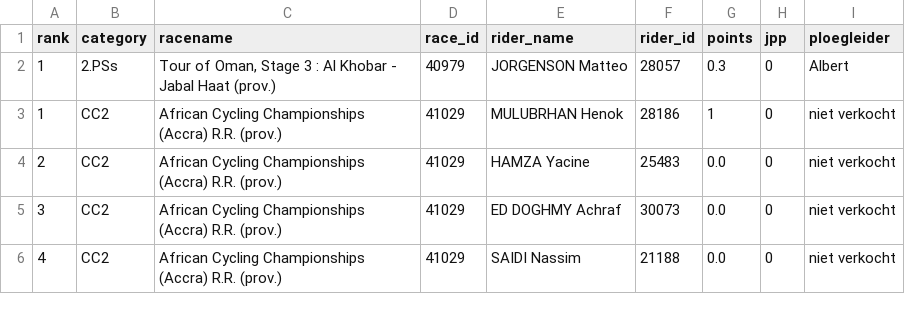
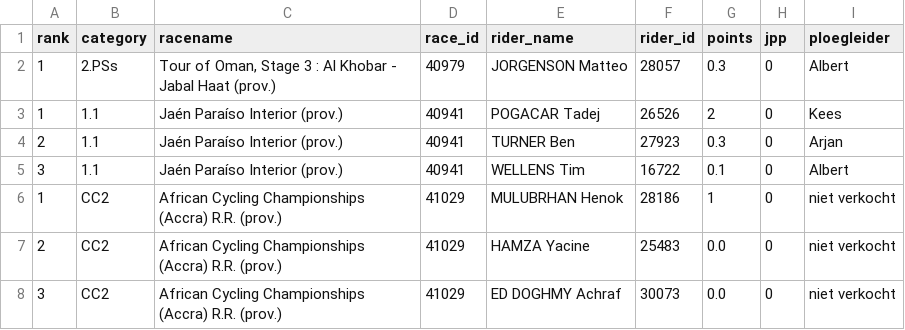
Before and after one commit to wijnandb/wielerspel2023, a CSV file: _data/latest_results_with_points.csv, drawn as a sheet; only a part is shown; the shorter side is filled out with more unchanged rows.

Commit message:
Points processed at 2023-02-13T16:43:05

```diff
--- a/_data/latest_results_with_points.csv
+++ b/_data/latest_results_with_points.csv
@@ -2,2 +2,5 @@ rank,category,racename,race_id,rider_name,rider_id,points,jpp,ploegleider
 1,2.PSs,"Tour of Oman, Stage 3 : Al Khobar - Jabal Haat (prov.)",40979,JORGENSON Matteo,28057,0.3,0,Albert
+1,1.1,Jaén Paraíso Interior (prov.),40941,POGACAR Tadej,26526,2,0,Kees
+2,1.1,Jaén Paraíso Interior (prov.),40941,TURNER Ben,27923,0.3,0,Arjan
+3,1.1,Jaén Paraíso Interior (prov.),40941,WELLENS Tim,16722,0.1,0,Albert
 1,CC2,African Cycling Championships (Accra) R.R. (prov.),41029,MULUBRHAN Henok,28186,1,0,niet verkocht
```
Also changed, not shown: _data/ploegleiders/albert.csv, _data/ploegleiders/arjan.csv, 4 other files.
